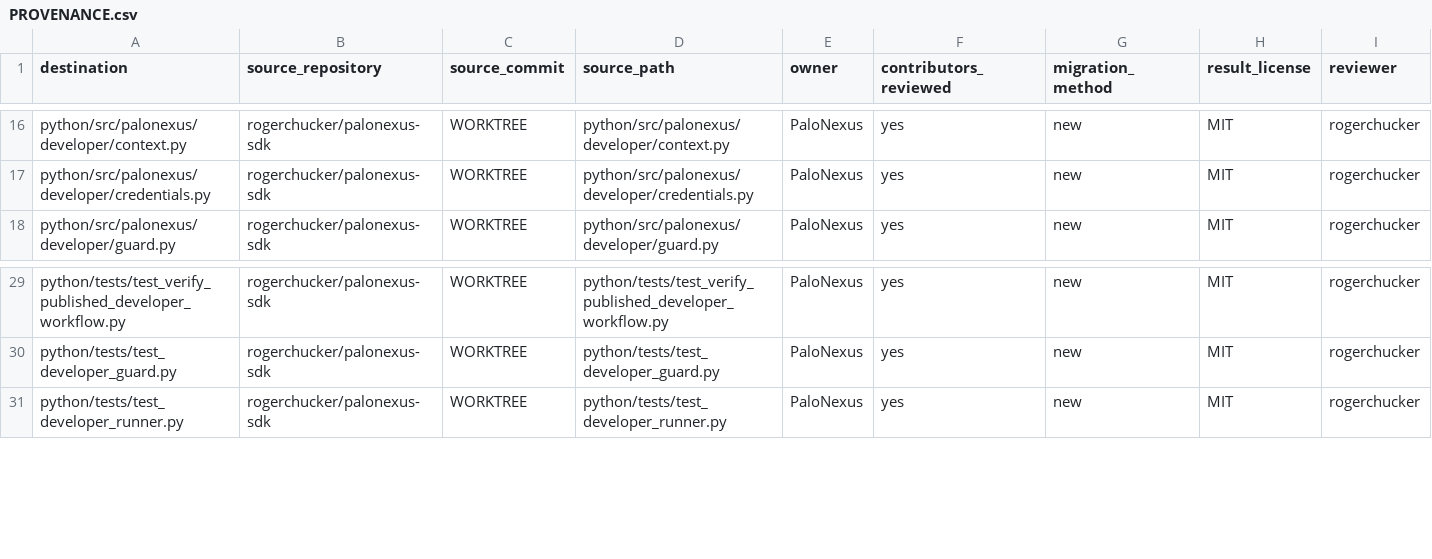
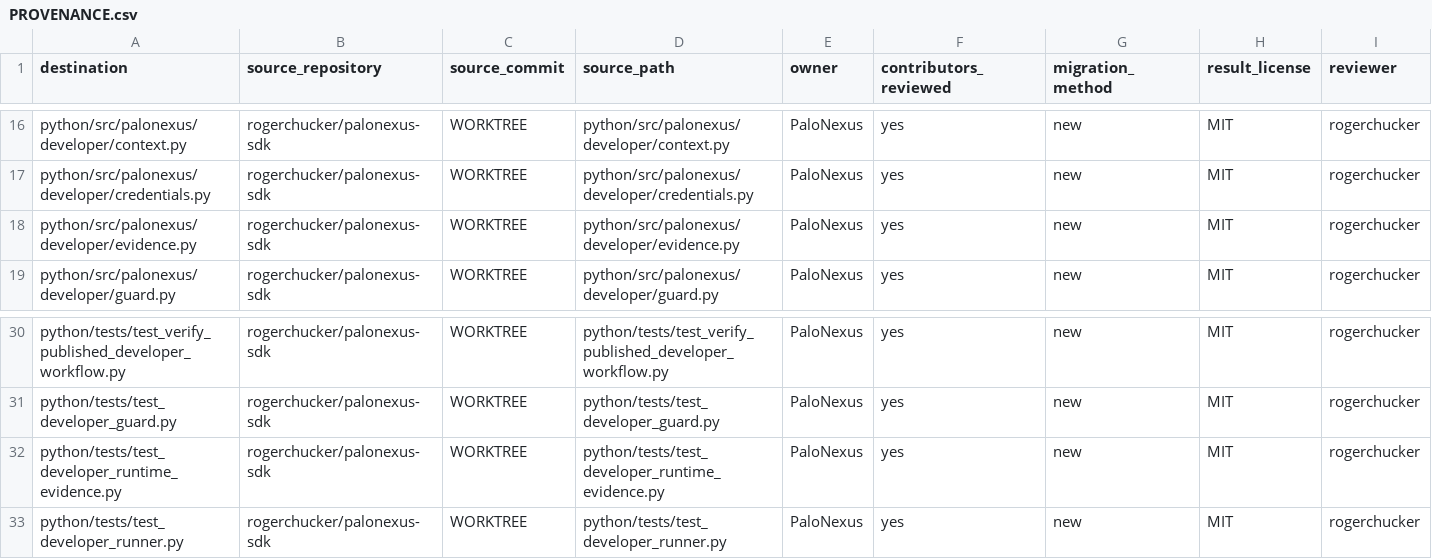
Before and after one commit to rogerchucker/palonexus-sdk, a CSV file: docs/legal/PROVENANCE.csv, drawn as a sheet; only a part is shown, gaps mark what is left out; the diff names each change by its address in the sheet, - before the commit and + after, or states it on an @@ line.

Commit message:
feat(cli): submit runtime assurance evidence (#42)
Signed-off-by: Rajarshi Chakraborty <rajarshic@gmail.com>

```diff
--- a/docs/legal/PROVENANCE.csv
+++ b/docs/legal/PROVENANCE.csv
+row 18: python/src/palonexus/developer/evidence.py | rogerchucker/palonexus-sdk | WORKTREE | python/src/palonexus/developer/evidence.py | PaloNexus | yes | new | MIT | rogerchucker
+row 32: python/tests/test_developer_runtime_evidence.py | rogerchucker/palonexus-sdk | WORKTREE | python/tests/test_developer_runtime_evidence.py | PaloNexus | yes | new | MIT | rogerchucker
```
Also changed, not shown: 5 other files.
